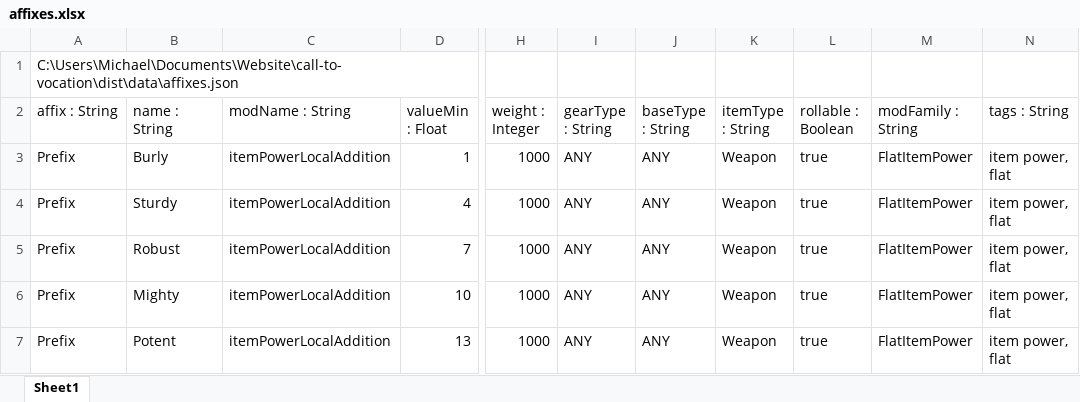
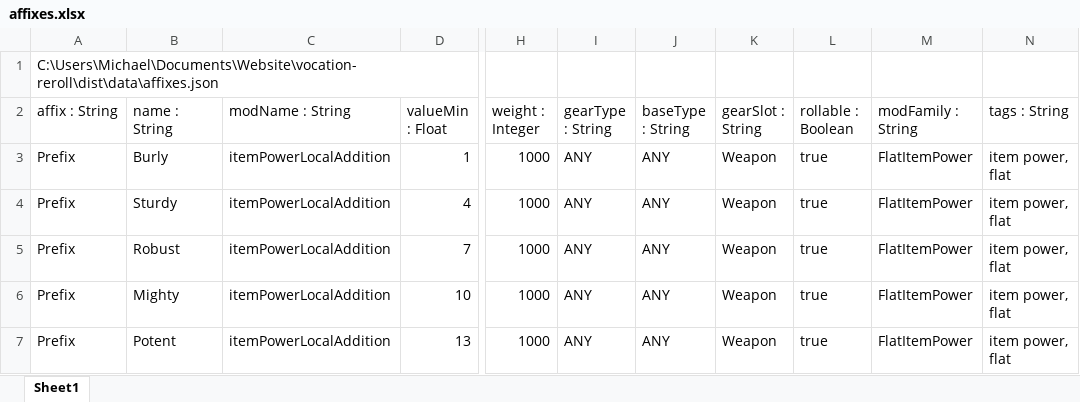
Before and after one commit to Zyteify/Zyteify.github.io, an Excel workbook: dist/data/affixes.xlsx, sheet Sheet1, drawn as a sheet; only a part is shown, gaps mark what is left out; values as stored, in another font and other column widths than the file's, no borders; the diff names each change by its address in the sheet, - before the commit and + after, or states it on an @@ line.

```diff
--- a/dist/data/affixes.xlsx (sheet Sheet1)
+++ b/dist/data/affixes.xlsx (sheet Sheet1)
-A1 (affix : String): C:\Users\Michael\Documents\Website\call-to-vocation\dist\data\affixes.json
+A1 (affix : String): C:\Users\Michael\Documents\Website\vocation-reroll\dist\data\affixes.json
-K2: itemType : String
+K2: gearSlot : String
```
Also changed, not shown: dist/data/basetypes.xlsx, 39 other files.
